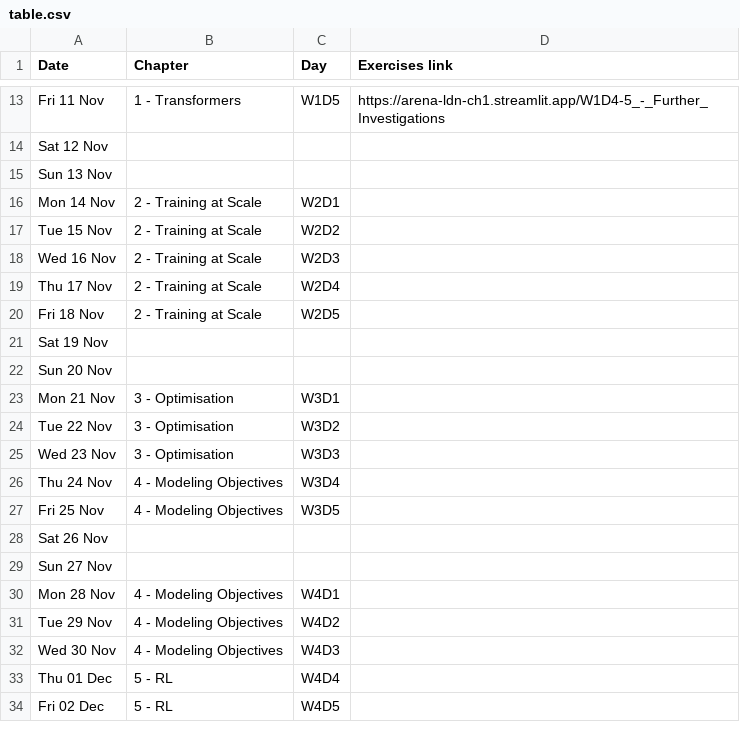
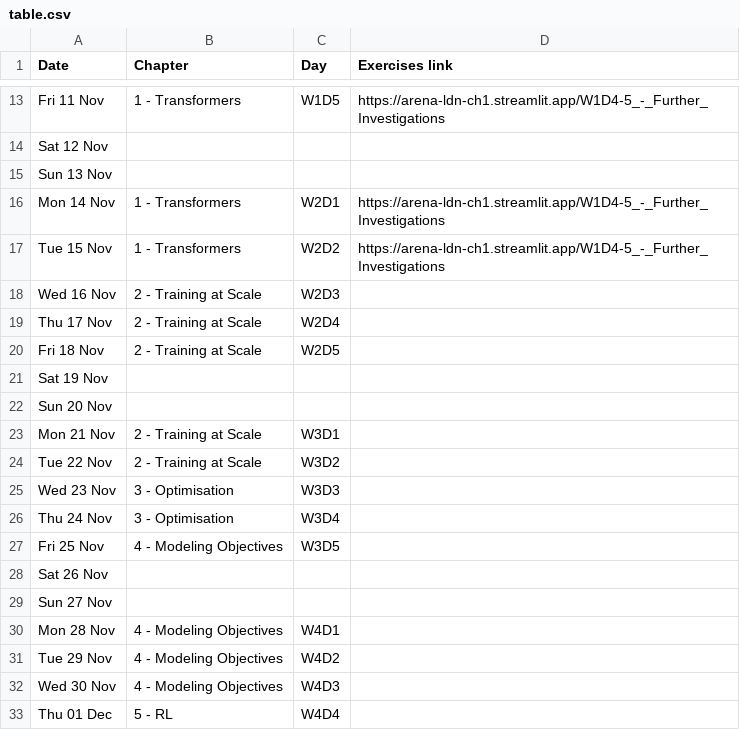
Before and after one commit to callummcdougall/arena-v1-ldn-streamlit-new, a CSV file: ch0/images/table.csv, drawn as a sheet; only a part is shown, gaps mark what is left out; the shorter side is filled out with more unchanged rows.

```diff
--- a/ch0/images/table.csv
+++ b/ch0/images/table.csv
@@ -15,4 +15,4 @@ Sat 12 Nov,,,
 Sun 13 Nov,,,
-Mon 14 Nov,2 - Training at Scale,W2D1,
-Tue 15 Nov,2 - Training at Scale,W2D2,
+Mon 14 Nov,1 - Transformers,W2D1,https://arena-ldn-ch1.streamlit.app/W1D4-5_-_Further_Investigations
+Tue 15 Nov,1 - Transformers,W2D2,https://arena-ldn-ch1.streamlit.app/W1D4-5_-_Further_Investigations
 Wed 16 Nov,2 - Training at Scale,W2D3,
@@ -22,6 +22,6 @@ Sat 19 Nov,,,
 Sun 20 Nov,,,
-Mon 21 Nov,3 - Optimisation,W3D1,
-Tue 22 Nov,3 - Optimisation,W3D2,
+Mon 21 Nov,2 - Training at Scale,W3D1,
+Tue 22 Nov,2 - Training at Scale,W3D2,
 Wed 23 Nov,3 - Optimisation,W3D3,
-Thu 24 Nov,4 - Modeling Objectives,W3D4,
+Thu 24 Nov,3 - Optimisation,W3D4,
 Fri 25 Nov,4 - Modeling Objectives,W3D5,
```
Also changed, not shown: ch1/images/table.csv, 2 other files.
